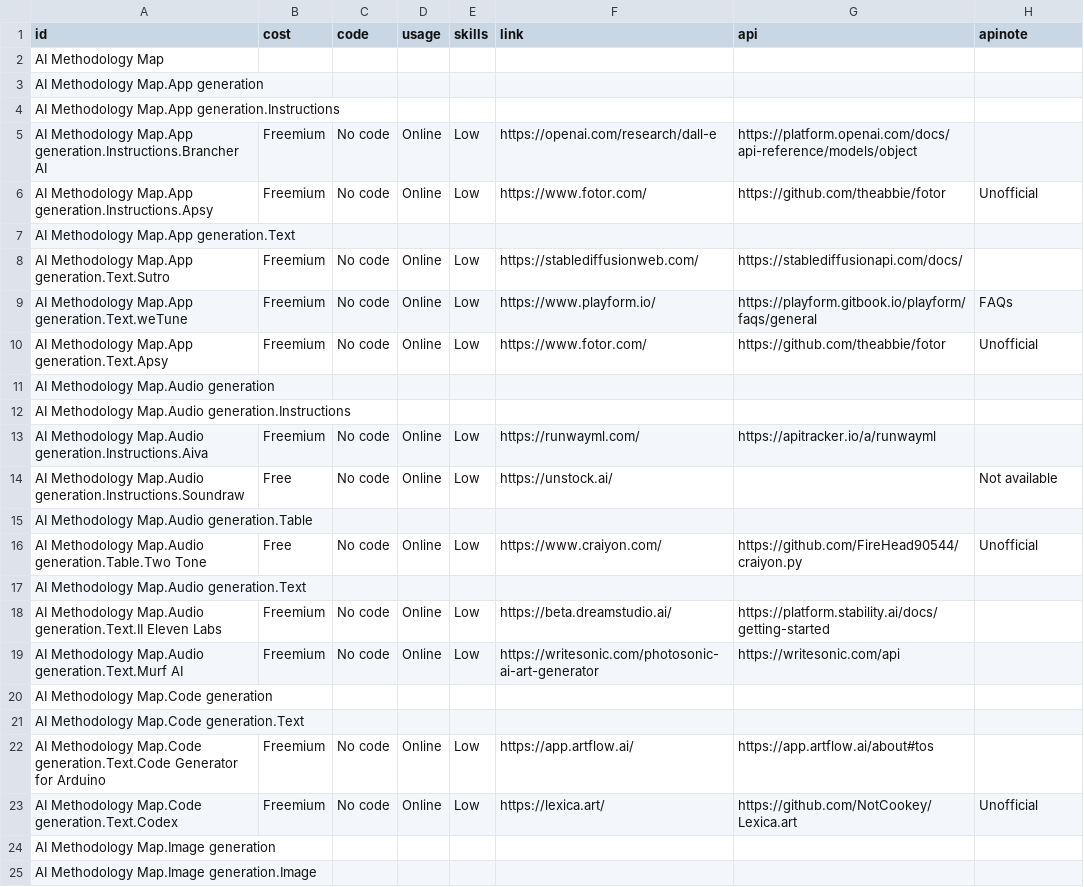
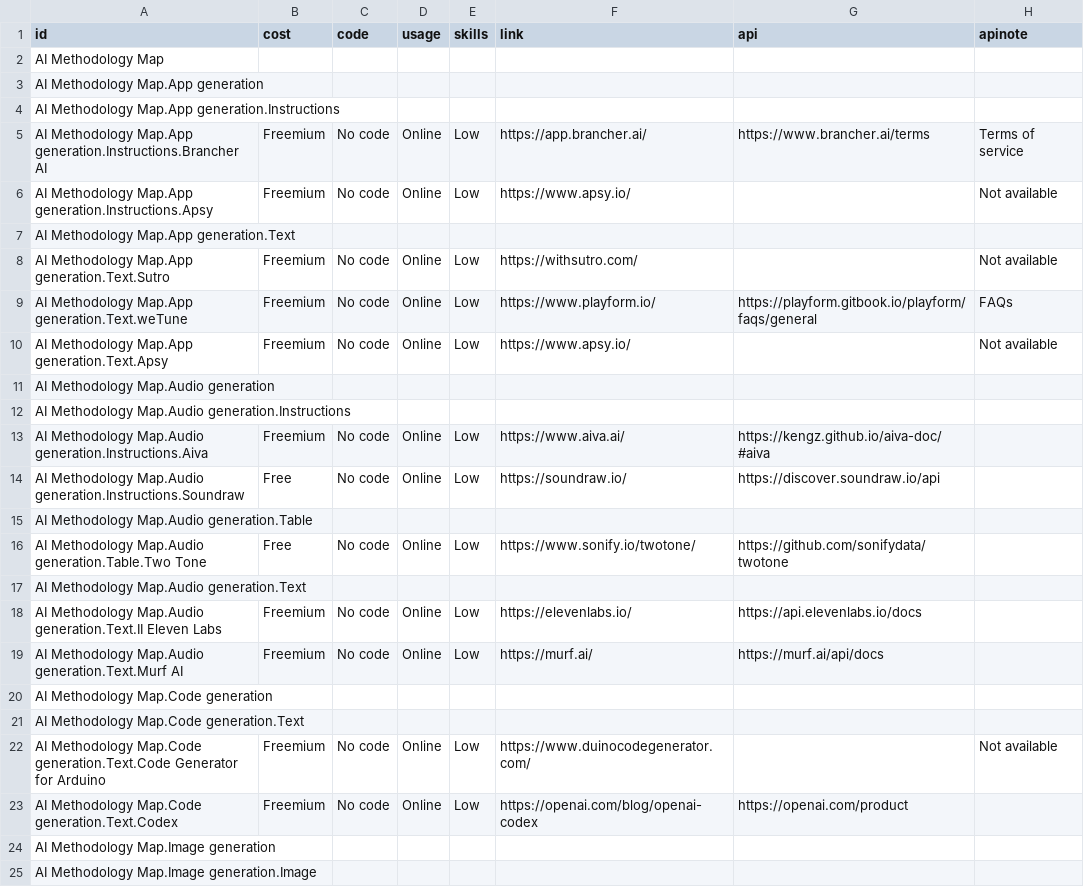
Before and after one commit to zumatt/AI-Methodology-Map, a CSV file: assets/tools.csv, drawn as a sheet; only a part is shown; the diff covers the shown part only.

Commit message:
Tools fix and conference redirect update to the presentation view

```diff
--- a/assets/tools.csv
+++ b/assets/tools.csv
@@ -4,21 +4,21 @@ AI Methodology Map.App generation,,,,,,,
 AI Methodology Map.App generation.Instructions,,,,,,,
-AI Methodology Map.App generation.Instructions.Brancher AI,Freemium,No code,Online,Low,https://openai.com/research/dall-e,https://platform.openai.com/docs/api-reference/models/object ,
-AI Methodology Map.App generation.Instructions.Apsy,Freemium,No code,Online,Low,https://www.fotor.com/,https://github.com/theabbie/fotor,Unofficial
+AI Methodology Map.App generation.Instructions.Brancher AI,Freemium,No code,Online,Low,https://app.brancher.ai/,https://www.brancher.ai/terms,Terms of service
+AI Methodology Map.App generation.Instructions.Apsy,Freemium,No code,Online,Low,https://www.apsy.io/,,Not available
 AI Methodology Map.App generation.Text,,,,,,,
-AI Methodology Map.App generation.Text.Sutro,Freemium,No code,Online,Low,https://stablediffusionweb.com/,https://stablediffusionapi.com/docs/,
+AI Methodology Map.App generation.Text.Sutro,Freemium,No code,Online,Low,https://withsutro.com/,,Not available
 AI Methodology Map.App generation.Text.weTune,Freemium,No code,Online,Low,https://www.playform.io/,https://playform.gitbook.io/playform/faqs/general,FAQs
-AI Methodology Map.App generation.Text.Apsy,Freemium,No code,Online,Low,https://www.fotor.com/,https://github.com/theabbie/fotor,Unofficial
+AI Methodology Map.App generation.Text.Apsy,Freemium,No code,Online,Low,https://www.apsy.io/,,Not available
 AI Methodology Map.Audio generation,,,,,,,
 AI Methodology Map.Audio generation.Instructions,,,,,,,
-AI Methodology Map.Audio generation.Instructions.Aiva,Freemium,No code,Online,Low,https://runwayml.com/,https://apitracker.io/a/runwayml ,
-AI Methodology Map.Audio generation.Instructions.Soundraw,Free,No code,Online,Low,https://unstock.ai/,,Not available
+AI Methodology Map.Audio generation.Instructions.Aiva,Freemium,No code,Online,Low,https://www.aiva.ai/,https://kengz.github.io/aiva-doc/#aiva,
+AI Methodology Map.Audio generation.Instructions.Soundraw,Free,No code,Online,Low,https://soundraw.io/,https://discover.soundraw.io/api,
 AI Methodology Map.Audio generation.Table,,,,,,,
-AI Methodology Map.Audio generation.Table.Two Tone,Free,No code,Online,Low,https://www.craiyon.com/,https://github.com/FireHead90544/craiyon.py ,Unofficial
+AI Methodology Map.Audio generation.Table.Two Tone,Free,No code,Online,Low,https://www.sonify.io/twotone/,https://github.com/sonifydata/twotone,
 AI Methodology Map.Audio generation.Text,,,,,,,
-AI Methodology Map.Audio generation.Text.II Eleven Labs,Freemium,No code,Online,Low,https://beta.dreamstudio.ai/,https://platform.stability.ai/docs/getting-started ,
-AI Methodology Map.Audio generation.Text.Murf AI,Freemium,No code,Online,Low,https://writesonic.com/photosonic-ai-art-generator,https://writesonic.com/api ,
+AI Methodology Map.Audio generation.Text.II Eleven Labs,Freemium,No code,Online,Low,https://elevenlabs.io/,https://api.elevenlabs.io/docs,
+AI Methodology Map.Audio generation.Text.Murf AI,Freemium,No code,Online,Low,https://murf.ai/,https://murf.ai/api/docs,
 AI Methodology Map.Code generation,,,,,,,
 AI Methodology Map.Code generation.Text,,,,,,,
-AI Methodology Map.Code generation.Text.Code Generator for Arduino,Freemium,No code,Online,Low,https://app.artflow.ai/,https://app.artflow.ai/about#tos ,
-AI Methodology Map.Code generation.Text.Codex,Freemium,No code,Online,Low,https://lexica.art/,https://github.com/NotCookey/Lexica.art,Unofficial
+AI Methodology Map.Code generation.Text.Code Generator for Arduino,Freemium,No code,Online,Low,https://www.duinocodegenerator.com/,,Not available
+AI Methodology Map.Code generation.Text.Codex,Freemium,No code,Online,Low,https://openai.com/blog/openai-codex,https://openai.com/product,
 AI Methodology Map.Image generation,,,,,,,
```
Also changed, not shown: 88 edited cells elsewhere in this file, 2 other files.
